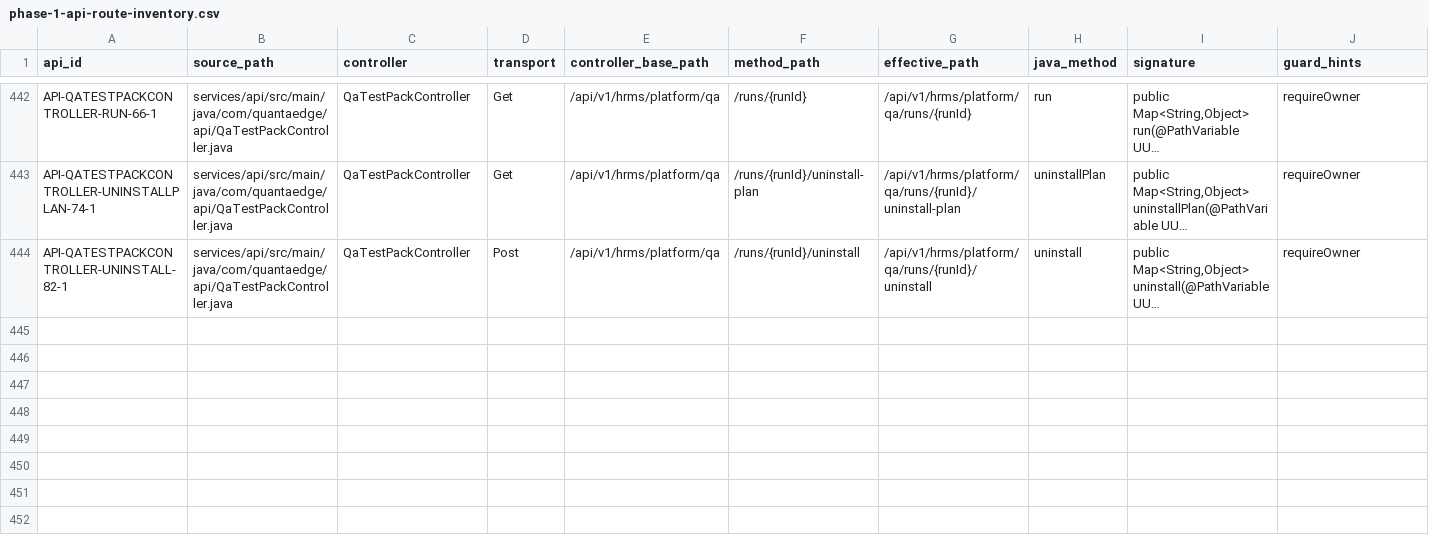
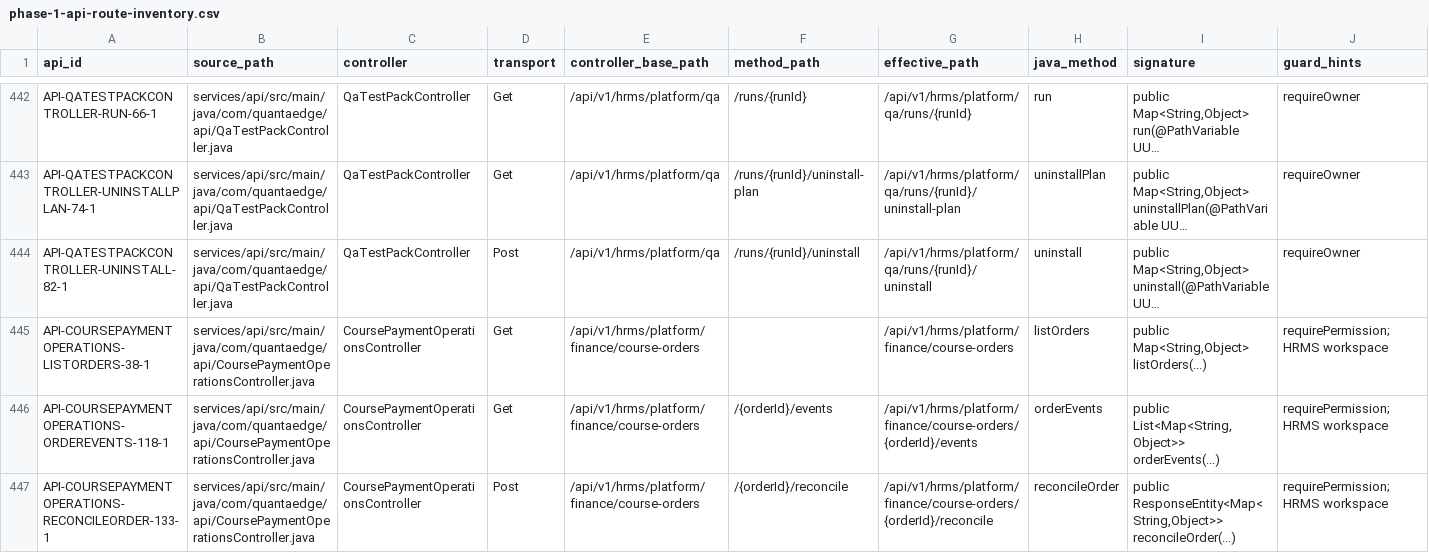
Before and after one commit to Manav326/QuantaEdge, a CSV file: docs/qa/phase-1-api-route-inventory.csv, drawn as a sheet; only a part is shown, gaps mark what is left out; long unchanged cells end in …; rows hold the shown columns only; the diff names each change by its address in the sheet, - before the commit and + after, or states it on an @@ line.

Commit message:
docs(qa): register payment reconciliation screen and API checks

```diff
--- a/docs/qa/phase-1-api-route-inventory.csv
+++ b/docs/qa/phase-1-api-route-inventory.csv
+row 445: API-COURSEPAYMENTOPERATIONS-LISTORDERS-38-1 | services/api/src/main/java/com/quantaedge/api/CoursePaymentOperationsController.java | CoursePaymentOperationsController | Get | /api/v1/hrms/platform/finance/course-orders |  | /api/v1/hrms/platform/finance/course-orders | listOrders | public Map<String,Object> listOrders(...) | requirePermission;HRMS workspace
+row 446: API-COURSEPAYMENTOPERATIONS-ORDEREVENTS-118-1 | services/api/src/main/java/com/quantaedge/api/CoursePaymentOperationsController.java | CoursePaymentOperationsController | Get | /api/v1/hrms/platform/finance/course-orders | /{orderId}/events | /api/v1/hrms/platform/finance/course-orders/{orderId}/events | orderEvents | public List<Map<String,Object>> orderEvents(...) | requirePermission;HRMS workspace
+row 447: API-COURSEPAYMENTOPERATIONS-RECONCILEORDER-133-1 | services/api/src/main/java/com/quantaedge/api/CoursePaymentOperationsController.java | CoursePaymentOperationsController | Post | /api/v1/hrms/platform/finance/course-orders | /{orderId}/reconcile | /api/v1/hrms/platform/finance/course-orders/{orderId}/reconcile | reconcileOrder | public ResponseEntity<Map<String,Object>> reconcileOrder(...) | requirePermission;HRMS workspace
```
Also changed, not shown: docs/qa/phase-1-runtime-execution-log.csv, docs/qa/phase-1-ui-state-coverage.csv, 1 other file.
